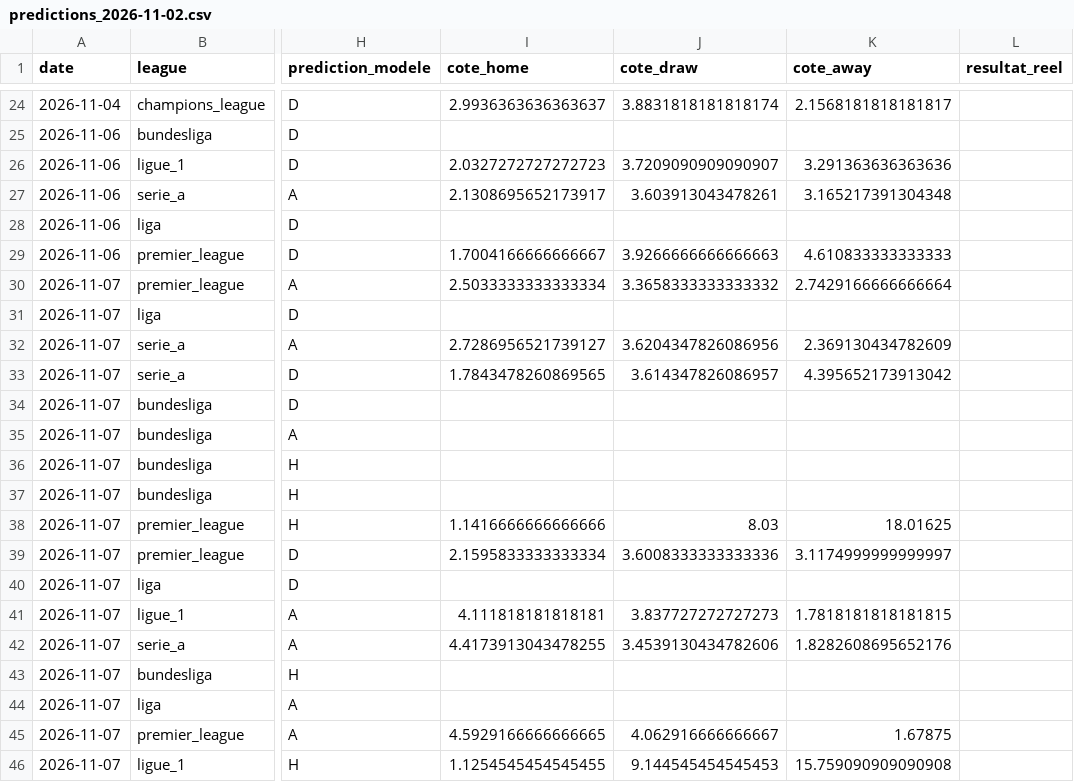
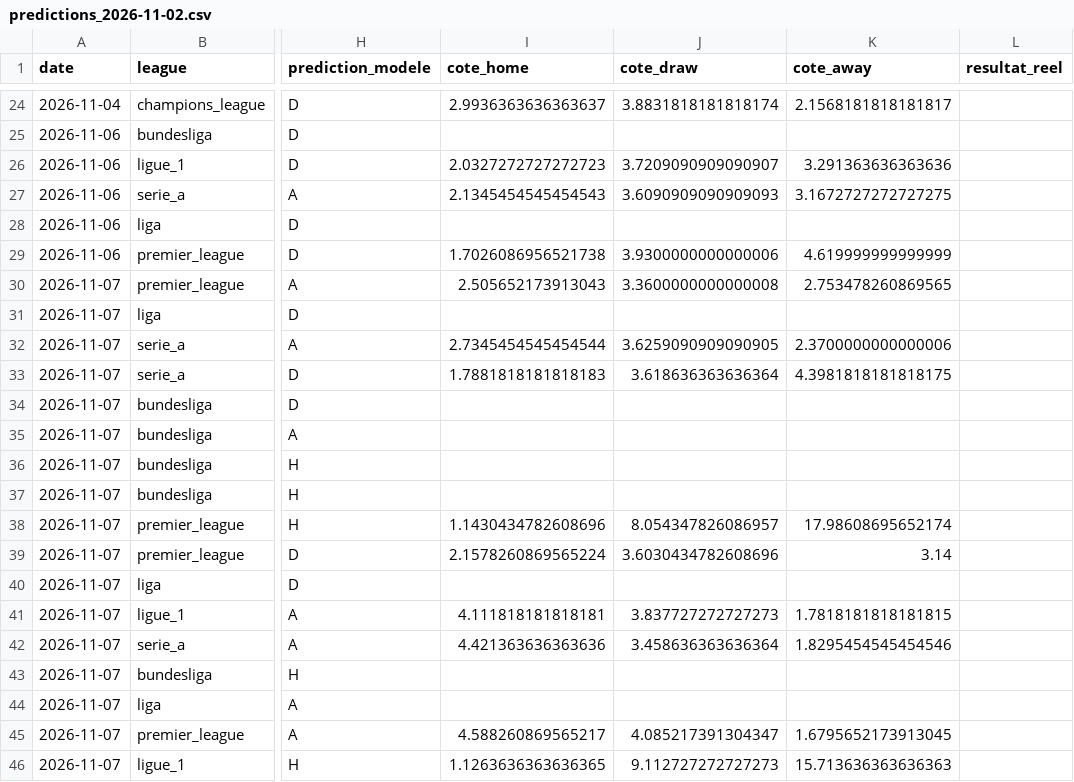
Before and after one commit to ezekiel27egoun/football-predictor, a CSV file: data/tracking/predictions_2026-11-02.csv, drawn as a sheet; only a part is shown, gaps mark what is left out; the diff covers the shown part only; the diff names each change by its address in the sheet, - before the commit and + after, or states it on an @@ line.

```diff
--- a/data/tracking/predictions_2026-11-02.csv
+++ b/data/tracking/predictions_2026-11-02.csv
-I27 (cote_home): 2.1308695652173917
+I27 (cote_home): 2.1345454545454543
-J27 (cote_draw): 3.603913043478261
+J27 (cote_draw): 3.6090909090909093
-K27 (cote_away): 3.165217391304348
+K27 (cote_away): 3.1672727272727275
-I29 (cote_home): 1.7004166666666667
+I29 (cote_home): 1.7026086956521738
-J29 (cote_draw): 3.9266666666666663
+J29 (cote_draw): 3.9300000000000006
-K29 (cote_away): 4.610833333333333
+K29 (cote_away): 4.619999999999999
-I30 (cote_home): 2.5033333333333334
+I30 (cote_home): 2.505652173913043
-J30 (cote_draw): 3.3658333333333332
+J30 (cote_draw): 3.3600000000000008
-K30 (cote_away): 2.7429166666666664
+K30 (cote_away): 2.753478260869565
-I32 (cote_home): 2.7286956521739127
+I32 (cote_home): 2.7345454545454544
-J32 (cote_draw): 3.6204347826086956
+J32 (cote_draw): 3.6259090909090905
-K32 (cote_away): 2.369130434782609
+K32 (cote_away): 2.3700000000000006
-I33 (cote_home): 1.7843478260869565
+I33 (cote_home): 1.7881818181818183
-J33 (cote_draw): 3.614347826086957
+J33 (cote_draw): 3.618636363636364
-K33 (cote_away): 4.395652173913042
+K33 (cote_away): 4.3981818181818175
-I38 (cote_home): 1.1416666666666666
+I38 (cote_home): 1.1430434782608696
-J38 (cote_draw): 8.03
+J38 (cote_draw): 8.054347826086957
-K38 (cote_away): 18.01625
+K38 (cote_away): 17.98608695652174
-I39 (cote_home): 2.1595833333333334
+I39 (cote_home): 2.1578260869565224
-J39 (cote_draw): 3.6008333333333336
+J39 (cote_draw): 3.6030434782608696
-K39 (cote_away): 3.1174999999999997
+K39 (cote_away): 3.14
-I42 (cote_home): 4.4173913043478255
+I42 (cote_home): 4.421363636363636
-J42 (cote_draw): 3.4539130434782606
+J42 (cote_draw): 3.458636363636364
-K42 (cote_away): 1.8282608695652176
+K42 (cote_away): 1.8295454545454546
-I45 (cote_home): 4.5929166666666665
+I45 (cote_home): 4.588260869565217
-J45 (cote_draw): 4.062916666666667
+J45 (cote_draw): 4.085217391304347
-K45 (cote_away): 1.67875
+K45 (cote_away): 1.6795652173913045
-I46 (cote_home): 1.1254545454545455
+I46 (cote_home): 1.1263636363636365
-J46 (cote_draw): 9.144545454545453
+J46 (cote_draw): 9.112727272727273
-K46 (cote_away): 15.759090909090908
+K46 (cote_away): 15.713636363636363
```
Also changed, not shown: 58 edited cells elsewhere in this file.
